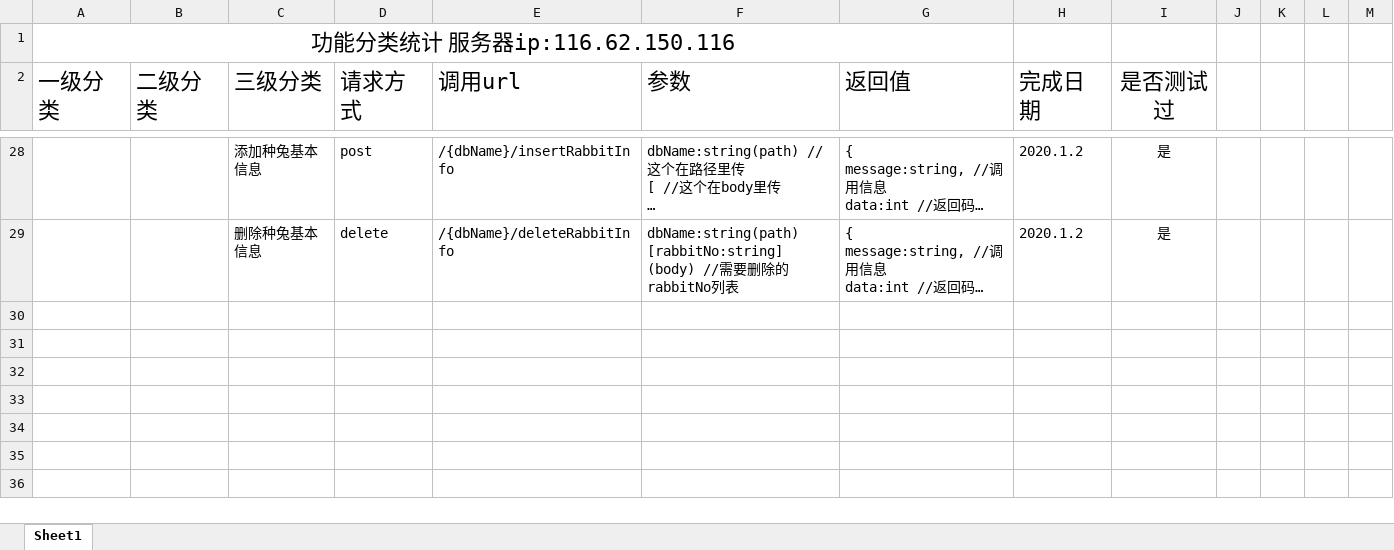
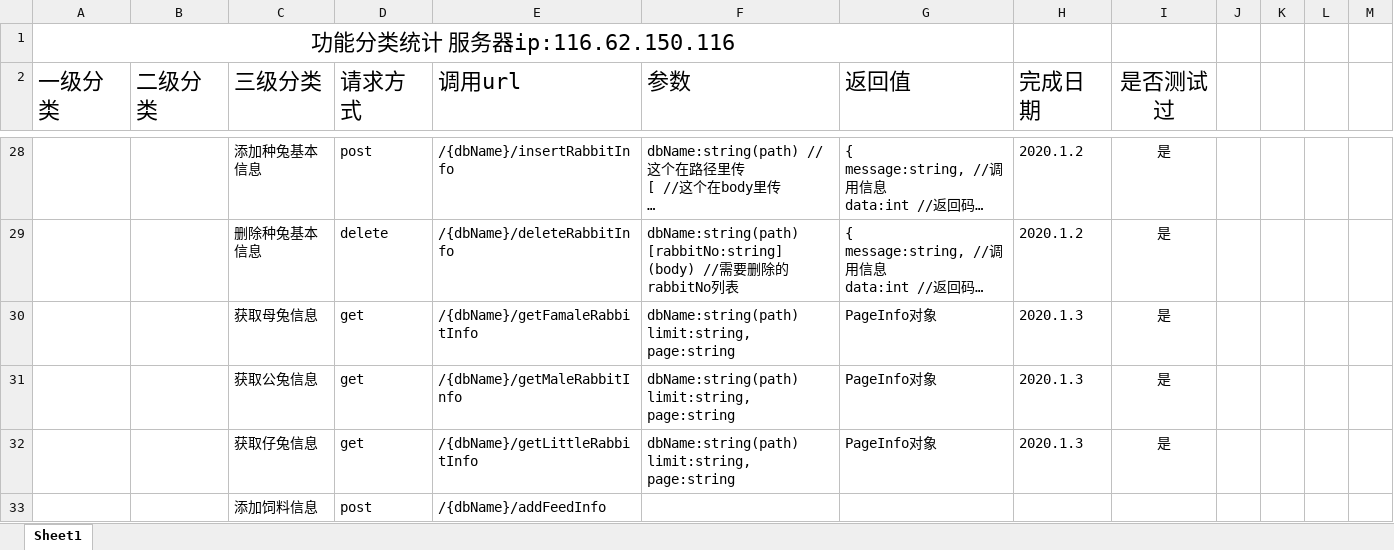
Before and after one commit to swk072798/rabbitManagement, an Excel workbook: 功能及url统计.xlsx, sheet Sheet1, drawn as a sheet; only a part is shown, gaps mark what is left out; long unchanged cells end in …; values as stored, in another font and other column widths than the file's, no borders; ↵ is a line break in a cell; the diff names each change by its address in the sheet, - before the commit and + after, or states it on an @@ line.

```diff
--- a/功能及url统计.xlsx (sheet Sheet1)
+++ b/功能及url统计.xlsx (sheet Sheet1)
+row 30:  |  | 获取母兔信息 | get | /{dbName}/getFamaleRabbitInfo | dbName:string(path) ↵ limit:string, ↵ page:string | PageInfo对象 | 2020.1.3 | 是
+row 31:  |  | 获取公兔信息 | get | /{dbName}/getMaleRabbitInfo | dbName:string(path) ↵ limit:string, ↵ page:string | PageInfo对象 | 2020.1.3 | 是
+row 32:  |  | 获取仔兔信息 | get | /{dbName}/getLittleRabbitInfo | dbName:string(path) ↵ limit:string, ↵ page:string | PageInfo对象 | 2020.1.3 | 是
+row 33:  |  | 添加饲料信息 | post | /{dbName}/addFeedInfo
```
Also changed, not shown: 15 other files.
